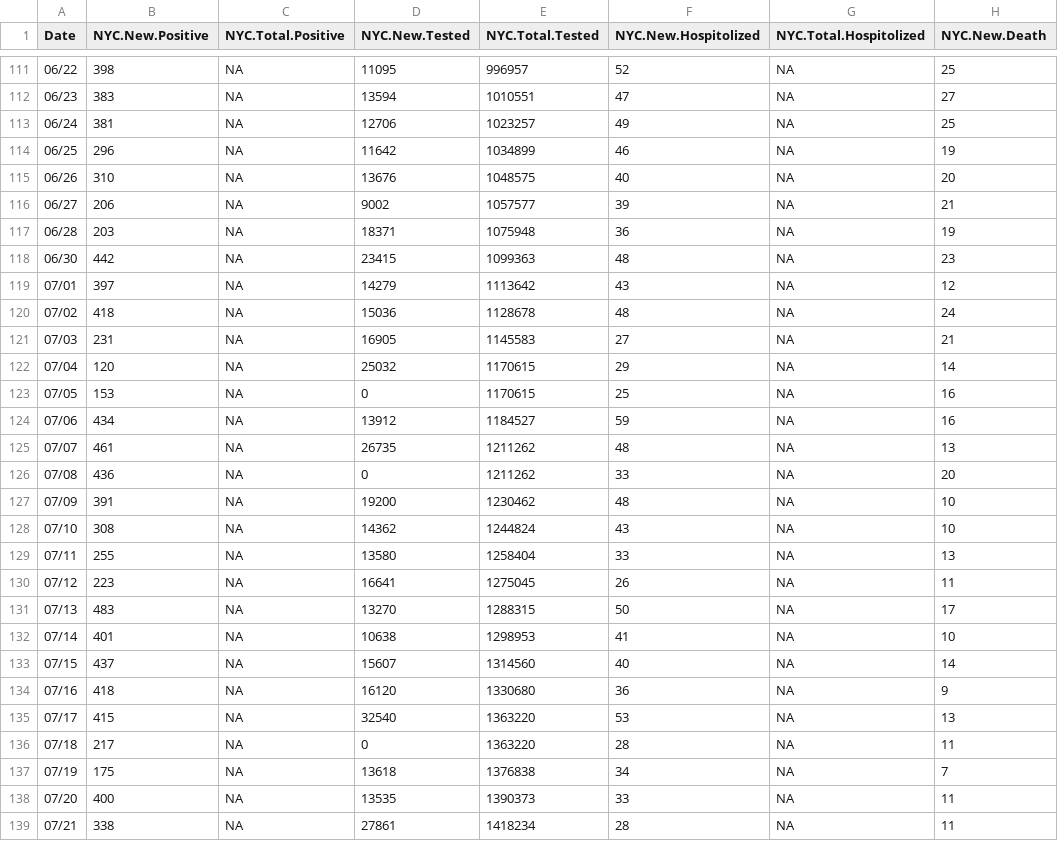
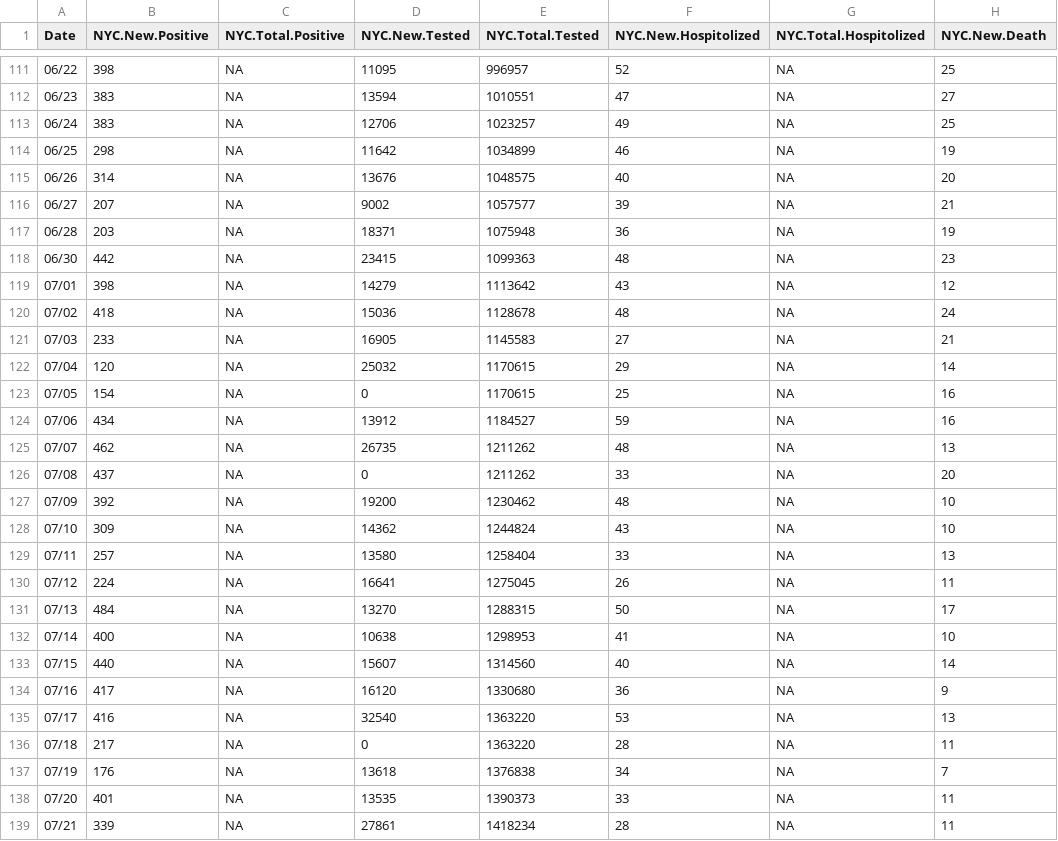
Before and after one commit to haidexs/COVID-19-NYS, a CSV file: NYC_dataset.csv, drawn as a sheet; only a part is shown, gaps mark what is left out; the diff covers the shown part only; the diff names each change by its address in the sheet, - before the commit and + after, or states it on an @@ line.

```diff
--- a/NYC_dataset.csv
+++ b/NYC_dataset.csv
-B113 (NYC.New.Positive): 381
+B113 (NYC.New.Positive): 383
-B114 (NYC.New.Positive): 296
+B114 (NYC.New.Positive): 298
-B115 (NYC.New.Positive): 310
+B115 (NYC.New.Positive): 314
-B116 (NYC.New.Positive): 206
+B116 (NYC.New.Positive): 207
-B119 (NYC.New.Positive): 397
+B119 (NYC.New.Positive): 398
-B121 (NYC.New.Positive): 231
+B121 (NYC.New.Positive): 233
-B123 (NYC.New.Positive): 153
+B123 (NYC.New.Positive): 154
-B125 (NYC.New.Positive): 461
+B125 (NYC.New.Positive): 462
-B126 (NYC.New.Positive): 436
+B126 (NYC.New.Positive): 437
-B127 (NYC.New.Positive): 391
+B127 (NYC.New.Positive): 392
-B128 (NYC.New.Positive): 308
+B128 (NYC.New.Positive): 309
-B129 (NYC.New.Positive): 255
+B129 (NYC.New.Positive): 257
-B130 (NYC.New.Positive): 223
+B130 (NYC.New.Positive): 224
-B131 (NYC.New.Positive): 483
+B131 (NYC.New.Positive): 484
-B132 (NYC.New.Positive): 401
+B132 (NYC.New.Positive): 400
-B133 (NYC.New.Positive): 437
+B133 (NYC.New.Positive): 440
-B134 (NYC.New.Positive): 418
+B134 (NYC.New.Positive): 417
-B135 (NYC.New.Positive): 415
+B135 (NYC.New.Positive): 416
-B137 (NYC.New.Positive): 175
+B137 (NYC.New.Positive): 176
-B138 (NYC.New.Positive): 400
+B138 (NYC.New.Positive): 401
-B139 (NYC.New.Positive): 338
+B139 (NYC.New.Positive): 339
```
Also changed, not shown: 1 added row and 87 edited cells elsewhere in this file, NYS_dataset.csv, today.csv, 2 other files.
